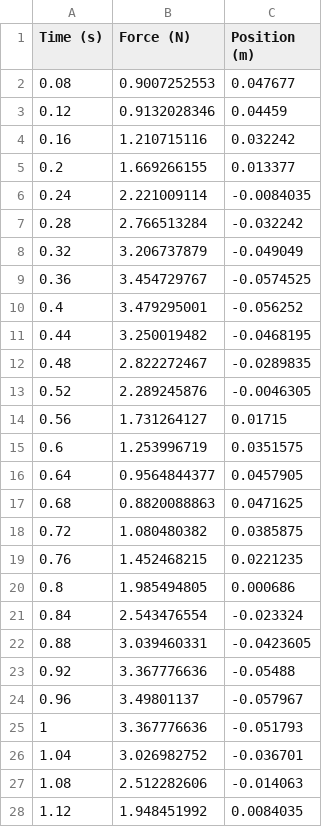
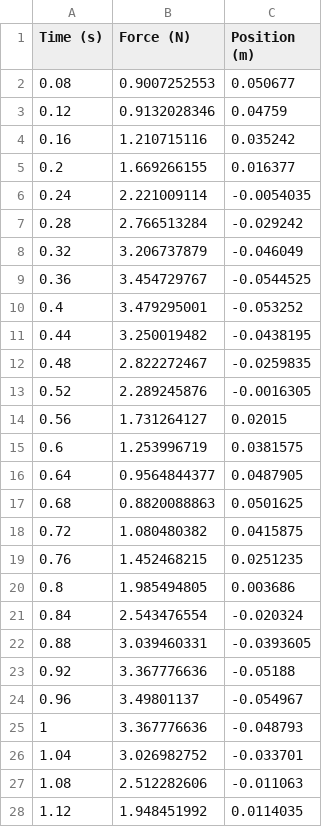
Before and after one commit to kevinthegreat1/HonorsPhysics2, a CSV file: Unit3/OscillationMotion/Data3/Data.csv, drawn as a sheet; only a part is shown; the diff covers the shown part only.

Commit message:
Updated data ranges

```diff
--- a/Unit3/OscillationMotion/Data3/Data.csv
+++ b/Unit3/OscillationMotion/Data3/Data.csv
@@ -1,28 +1,28 @@
 Time (s),Force (N),Position (m)
-0.08,0.9007252553,0.047677
-0.12,0.9132028346,0.04459
-0.16,1.210715116,0.032242
-0.2,1.669266155,0.013377
-0.24,2.221009114,-0.0084035
-0.28,2.766513284,-0.032242
-0.32,3.206737879,-0.049049
-0.36,3.454729767,-0.0574525
-0.4,3.479295001,-0.056252
-0.44,3.250019482,-0.0468195
-0.48,2.822272467,-0.0289835
-0.52,2.289245876,-0.0046305
-0.56,1.731264127,0.01715
-0.6,1.253996719,0.0351575
-0.64,0.9564844377,0.0457905
-0.68,0.8820088863,0.0471625
-0.72,1.080480382,0.0385875
-0.76,1.452468215,0.0221235
-0.8,1.985494805,0.000686
-0.84,2.543476554,-0.023324
-0.88,3.039460331,-0.0423605
-0.92,3.367776636,-0.05488
-0.96,3.49801137,-0.057967
-1,3.367776636,-0.051793
-1.04,3.026982752,-0.036701
-1.08,2.512282606,-0.014063
-1.12,1.948451992,0.0084035
+0.08,0.9007252553,0.050677
+0.12,0.9132028346,0.04759
+0.16,1.210715116,0.035242
+0.2,1.669266155,0.016377
+0.24,2.221009114,-0.0054035
+0.28,2.766513284,-0.029242
+0.32,3.206737879,-0.046049
+0.36,3.454729767,-0.0544525
+0.4,3.479295001,-0.053252
+0.44,3.250019482,-0.0438195
+0.48,2.822272467,-0.0259835
+0.52,2.289245876,-0.0016305
+0.56,1.731264127,0.02015
+0.6,1.253996719,0.0381575
+0.64,0.9564844377,0.0487905
+0.68,0.8820088863,0.0501625
+0.72,1.080480382,0.0415875
+0.76,1.452468215,0.0251235
+0.8,1.985494805,0.003686
+0.84,2.543476554,-0.020324
+0.88,3.039460331,-0.0393605
+0.92,3.367776636,-0.05188
+0.96,3.49801137,-0.054967
+1,3.367776636,-0.048793
+1.04,3.026982752,-0.033701
+1.08,2.512282606,-0.011063
+1.12,1.948451992,0.0114035
```
Also changed, not shown: 160 edited cells elsewhere in this file, Unit3/OscillationMotion/Data2/Data.csv, Unit3/OscillationMotion/Data4/Data.csv, 9 other files.
